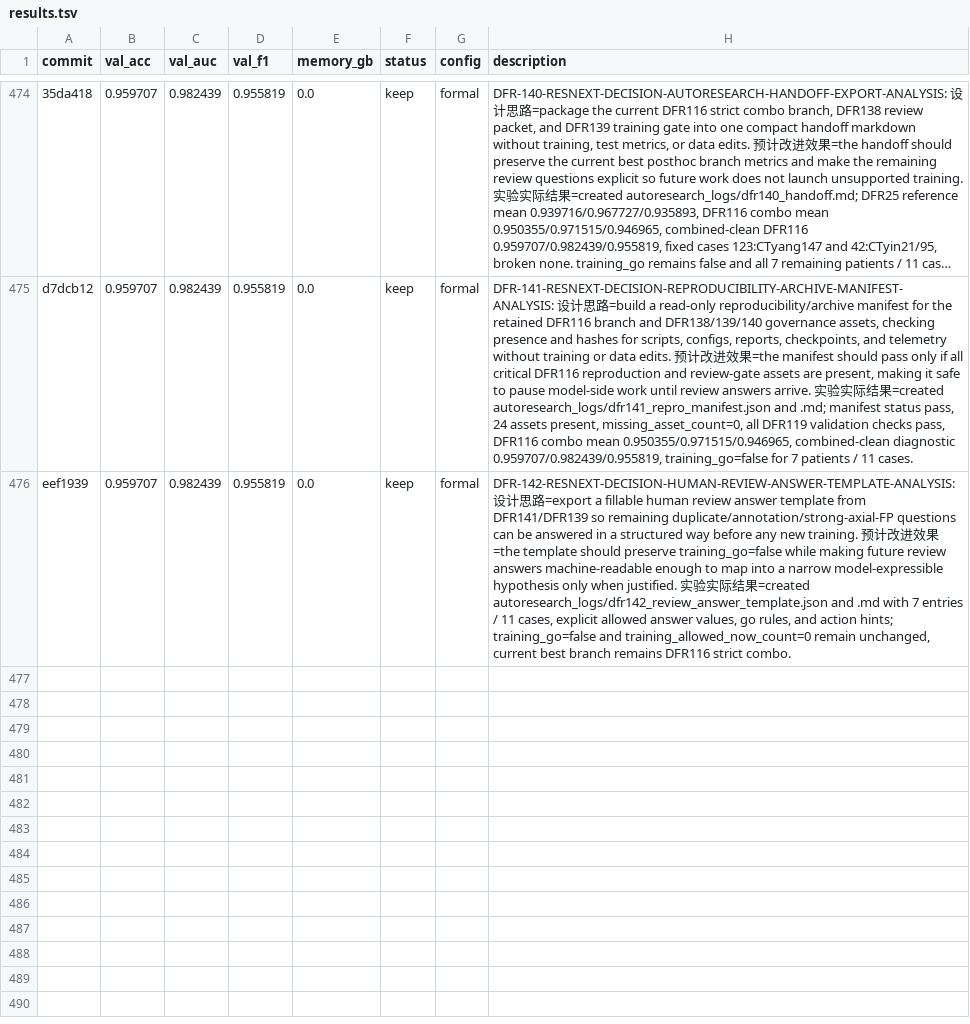
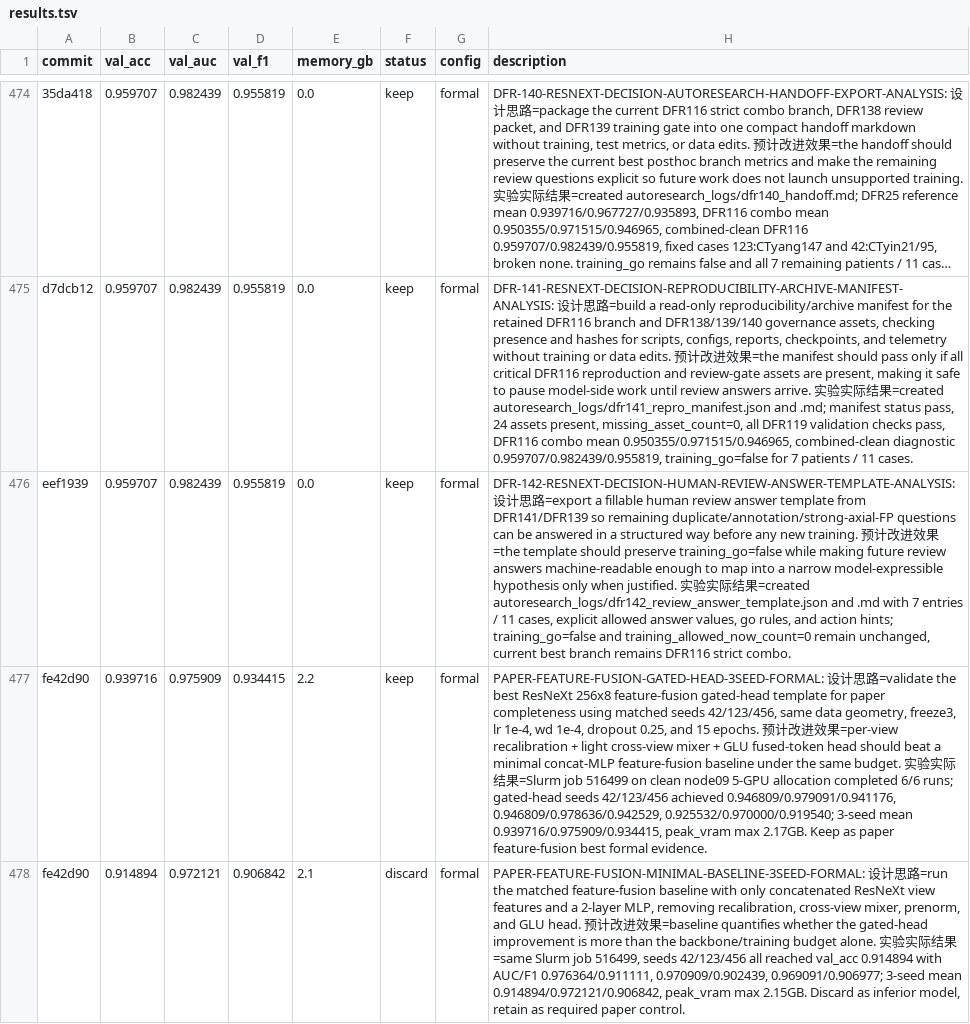
Before and after one commit to justgooo/ankle-recognition, a TSV file: results.tsv, drawn as a sheet; only a part is shown, gaps mark what is left out; long unchanged cells end in …; the diff names each change by its address in the sheet, - before the commit and + after, or states it on an @@ line.

Commit message:
Record paper feature fusion formal results

```diff
--- a/results.tsv
+++ b/results.tsv
+row 477: fe42d90 | 0.939716 | 0.975909 | 0.934415 | 2.2 | keep | formal | PAPER-FEATURE-FUSION-GATED-HEAD-3SEED-FORMAL: 设计思路=validate the best ResNeXt 256x8 feature-fusion gated-head template for paper completeness using matched seeds 42/123/456, same data geometry, freeze3, lr 1e-4, wd 1e-4, dropout 0.25, and 15 epochs. 预计改进效果=per-view recalibration + light cross-view mixer + GLU fused-token head should beat a minimal concat-MLP feature-fusion baseline under the same budget. 实验实际结果=Slurm job 516499 on clean node09 5-GPU allocation completed 6/6 runs; gated-head seeds 42/123/456 achieved 0.946809/0.979091/0.941176, 0.946809/0.978636/0.942529, 0.925532/0.970000/0.919540; 3-seed mean 0.939716/0.975909/0.934415, peak_vram max 2.17GB. Keep as paper feature-fusion best formal evidence.
+row 478: fe42d90 | 0.914894 | 0.972121 | 0.906842 | 2.1 | discard | formal | PAPER-FEATURE-FUSION-MINIMAL-BASELINE-3SEED-FORMAL: 设计思路=run the matched feature-fusion baseline with only concatenated ResNeXt view features and a 2-layer MLP, removing recalibration, cross-view mixer, prenorm, and GLU head. 预计改进效果=baseline quantifies whether the gated-head improvement is more than the backbone/training budget alone. 实验实际结果=same Slurm job 516499, seeds 42/123/456 all reached val_acc 0.914894 with AUC/F1 0.976364/0.911111, 0.970909/0.902439, 0.969091/0.906977; 3-seed mean 0.914894/0.972121/0.906842, peak_vram max 2.15GB. Discard as inferior model, retain as required paper control.
```
Also changed, not shown: 2 other files.
